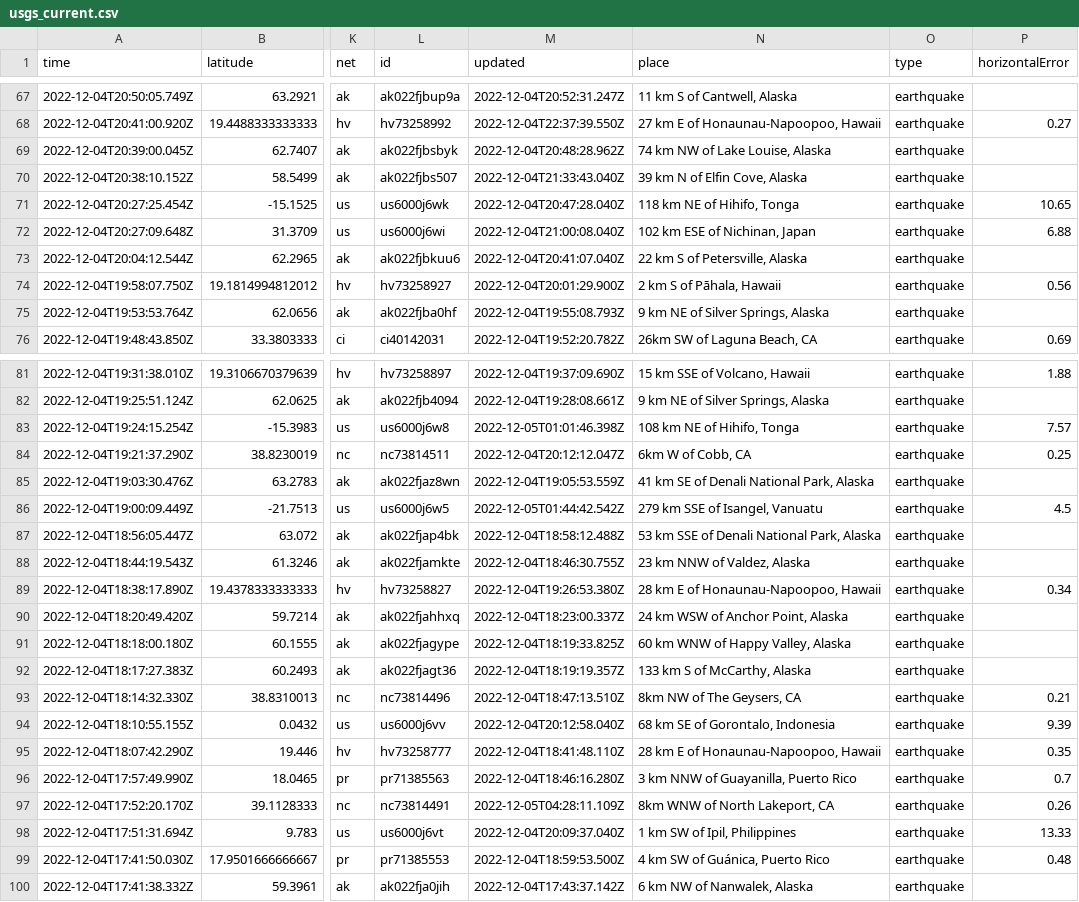
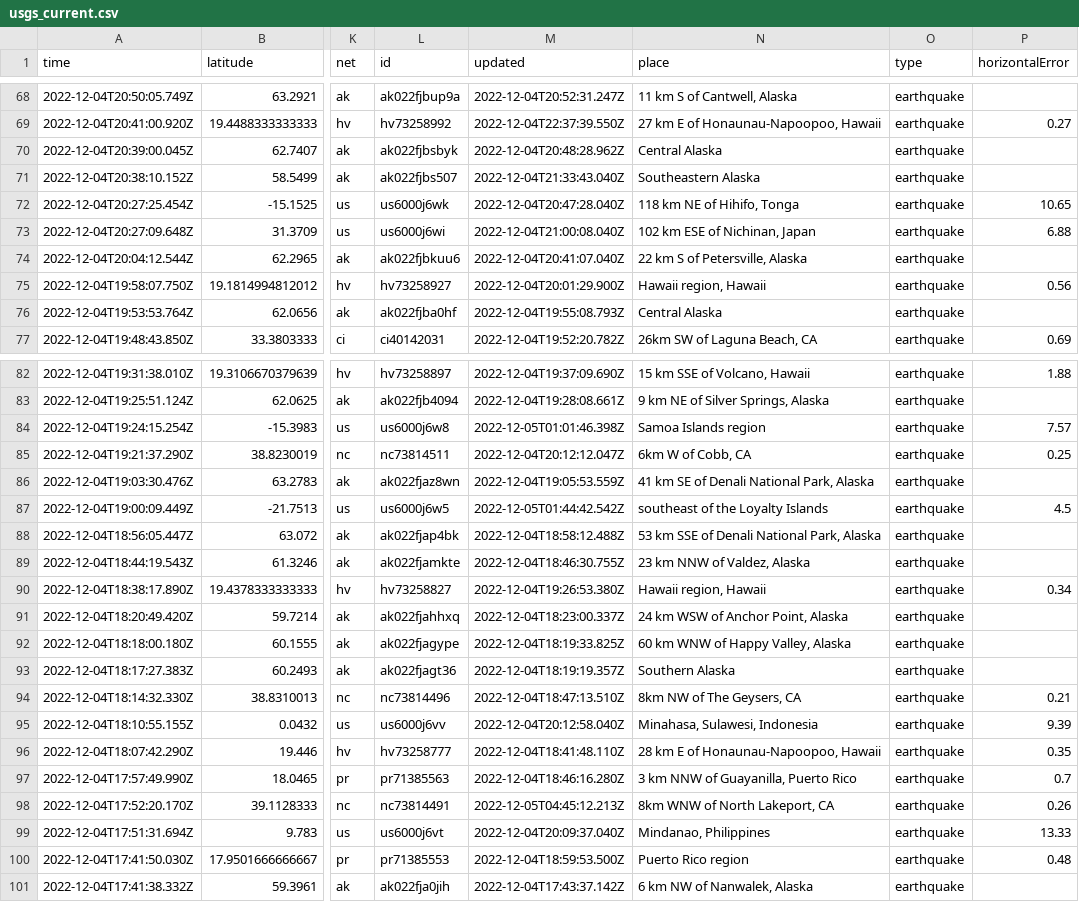
Before and after one commit to marypasciak/nicar-2022-github-actions, a CSV file: usgs_current.csv, drawn as a sheet; only a part is shown, gaps mark what is left out; addresses are those after the commit; the diff covers the shown part only; the diff names each change by its address in the sheet, - before the commit and + after, or states it on an @@ line.

```diff
--- a/usgs_current.csv
+++ b/usgs_current.csv
-N70 (place): 74 km NW of Lake Louise, Alaska
+N70 (place): Central Alaska
-N71 (place): 39 km N of Elfin Cove, Alaska
+N71 (place): Southeastern Alaska
-N75 (place): 2 km S of Pāhala, Hawaii
+N75 (place): Hawaii region, Hawaii
-N76 (place): 9 km NE of Silver Springs, Alaska
+N76 (place): Central Alaska
-N84 (place): 108 km NE of Hihifo, Tonga
+N84 (place): Samoa Islands region
-N87 (place): 279 km SSE of Isangel, Vanuatu
+N87 (place): southeast of the Loyalty Islands
-N90 (place): 28 km E of Honaunau-Napoopoo, Hawaii
+N90 (place): Hawaii region, Hawaii
-N93 (place): 133 km S of McCarthy, Alaska
+N93 (place): Southern Alaska
-N95 (place): 68 km SE of Gorontalo, Indonesia
+N95 (place): Minahasa, Sulawesi, Indonesia
-M98 (updated): 2022-12-05T04:28:11.109Z
+M98 (updated): 2022-12-05T04:45:12.213Z
-N99 (place): 1 km SW of Ipil, Philippines
+N99 (place): Mindanao, Philippines
-N100 (place): 4 km SW of Guánica, Puerto Rico
+N100 (place): Puerto Rico region
```
Also changed, not shown: 1 added row, 3 removed rows and 32 edited cells elsewhere in this file.
